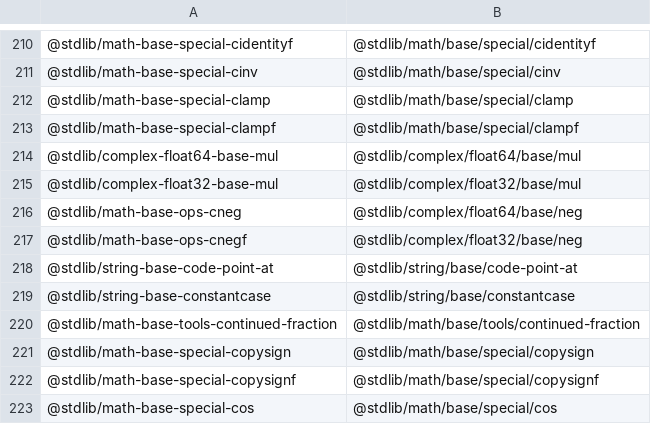
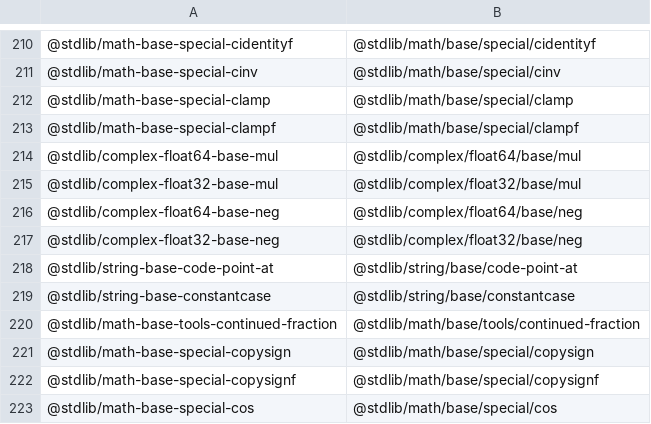
Before and after one commit to stdlib-js/namespace-standalone2pkg, a CSV file: data/data.csv, drawn as a sheet; only a part is shown, gaps mark what is left out.

```diff
--- a/data/data.csv
+++ b/data/data.csv
@@ -215,4 +215,4 @@
 "@stdlib/complex-float32-base-mul","@stdlib/complex/float32/base/mul"
-"@stdlib/math-base-ops-cneg","@stdlib/complex/float64/base/neg"
-"@stdlib/math-base-ops-cnegf","@stdlib/complex/float32/base/neg"
+"@stdlib/complex-float64-base-neg","@stdlib/complex/float64/base/neg"
+"@stdlib/complex-float32-base-neg","@stdlib/complex/float32/base/neg"
 "@stdlib/string-base-code-point-at","@stdlib/string/base/code-point-at"
```
Also changed, not shown: 4 other files.
